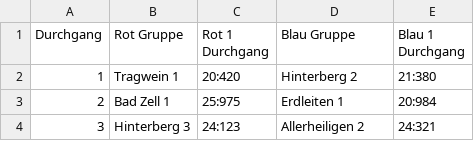
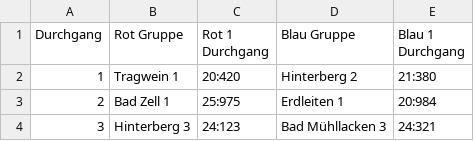
Before and after one commit to simonittensammer/csv-reader, a CSV file: res/list.csv, drawn as a sheet.

```diff
--- a/res/list.csv
+++ b/res/list.csv
@@ -3,2 +3,2 @@ Durchgang, Rot Gruppe, Rot 1 Durchgang, Blau Gruppe, Blau 1 Durchgang
 2, Bad Zell 1, 25:975, Erdleiten 1, 20:984
-3, Hinterberg 3, 24:123, Allerheiligen 2, 24:321
+3, Hinterberg 3, 24:123, Bad Mühllacken 3, 24:321
```
Also changed, not shown: 3 other files.
